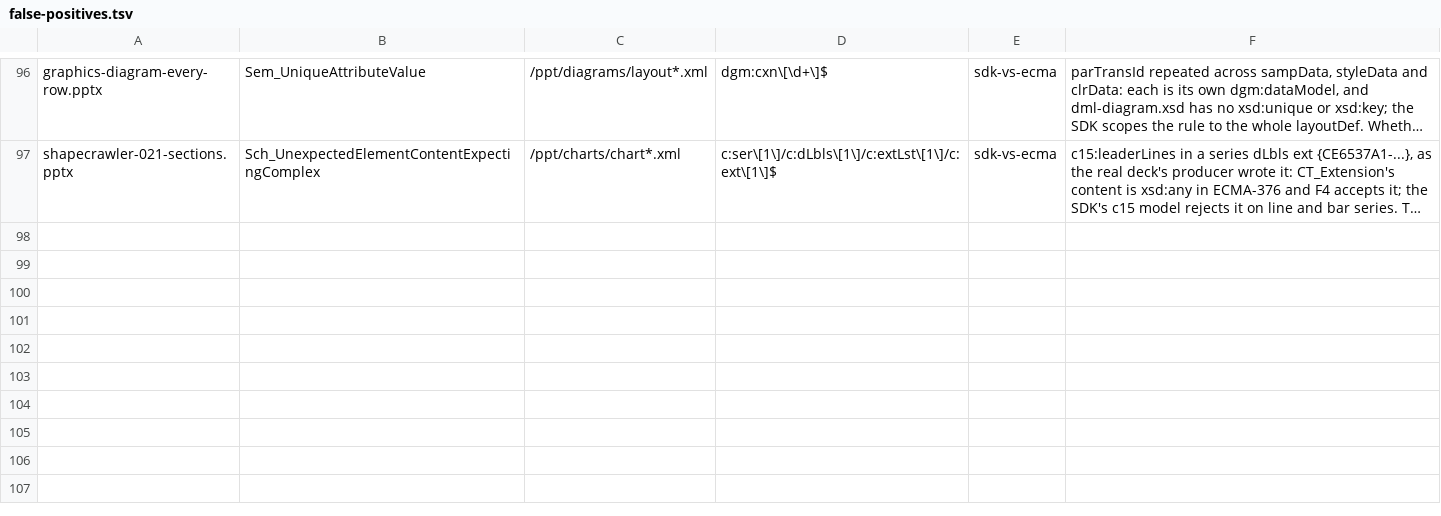
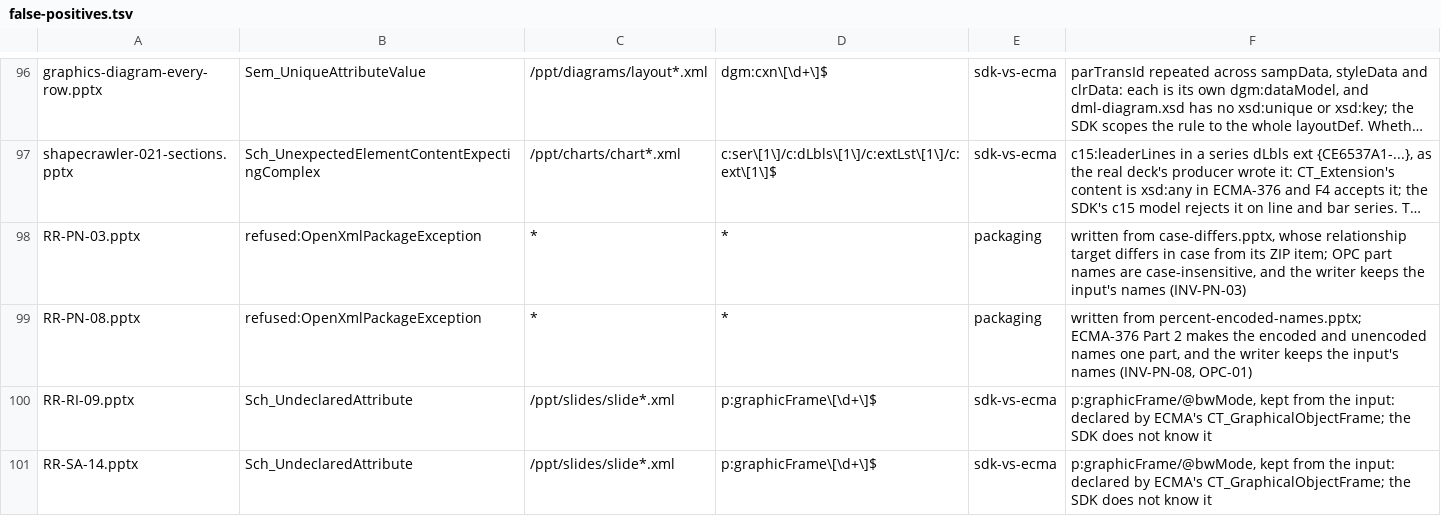
Before and after one commit to CasualOffice/openpresent, a TSV file: tools/ooxml-sdk/false-positives.tsv, drawn as a sheet; only a part is shown, gaps mark what is left out; long unchanged cells end in …; the diff names each change by its address in the sheet, - before the commit and + after, or states it on an @@ line.

```diff
--- a/tools/ooxml-sdk/false-positives.tsv
+++ b/tools/ooxml-sdk/false-positives.tsv
+row 98: RR-PN-03.pptx | refused:OpenXmlPackageException | * | * | packaging | written from case-differs.pptx, whose relationship target differs in case from its ZIP item; OPC part names are case-insensitive, and the writer keeps the input's names (INV-PN-03)
+row 99: RR-PN-08.pptx | refused:OpenXmlPackageException | * | * | packaging | written from percent-encoded-names.pptx; ECMA-376 Part 2 makes the encoded and unencoded names one part, and the writer keeps the input's names (INV-PN-08, OPC-01)
+row 100: RR-RI-09.pptx | Sch_UndeclaredAttribute | /ppt/slides/slide*.xml | p:graphicFrame\[\d+\]$ | sdk-vs-ecma | p:graphicFrame/@bwMode, kept from the input: declared by ECMA's CT_GraphicalObjectFrame; the SDK does not know it
+row 101: RR-SA-14.pptx | Sch_UndeclaredAttribute | /ppt/slides/slide*.xml | p:graphicFrame\[\d+\]$ | sdk-vs-ecma | p:graphicFrame/@bwMode, kept from the input: declared by ECMA's CT_GraphicalObjectFrame; the SDK does not know it
```
